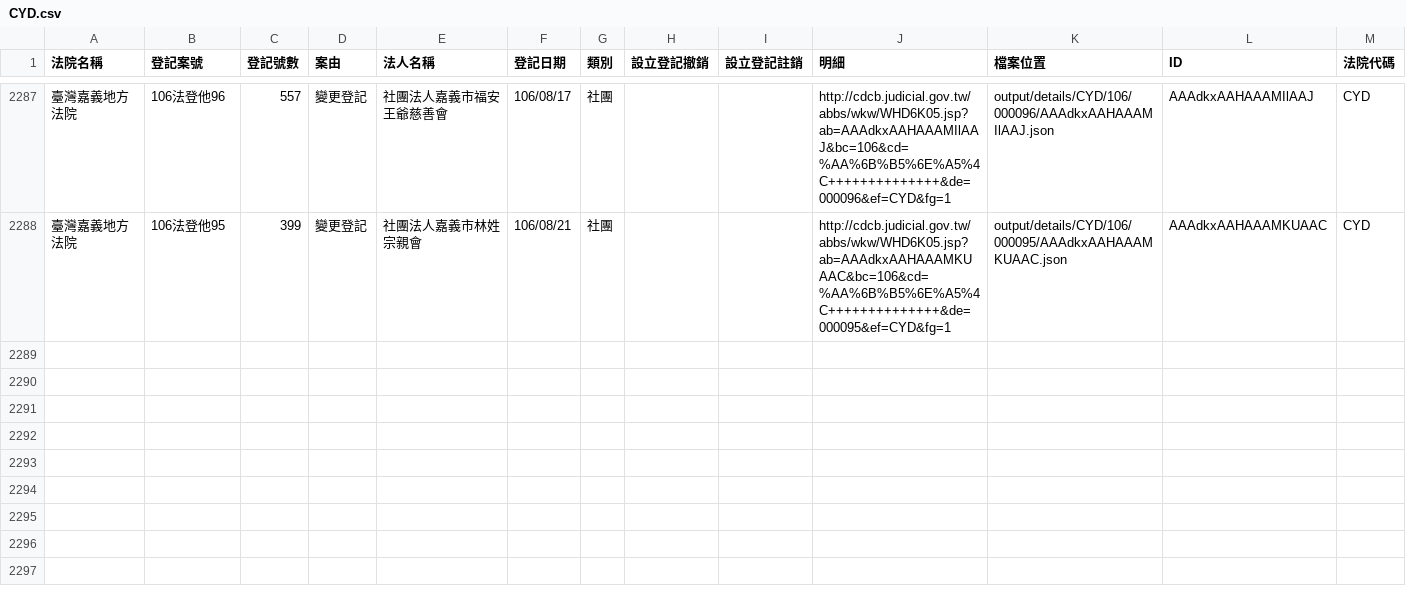
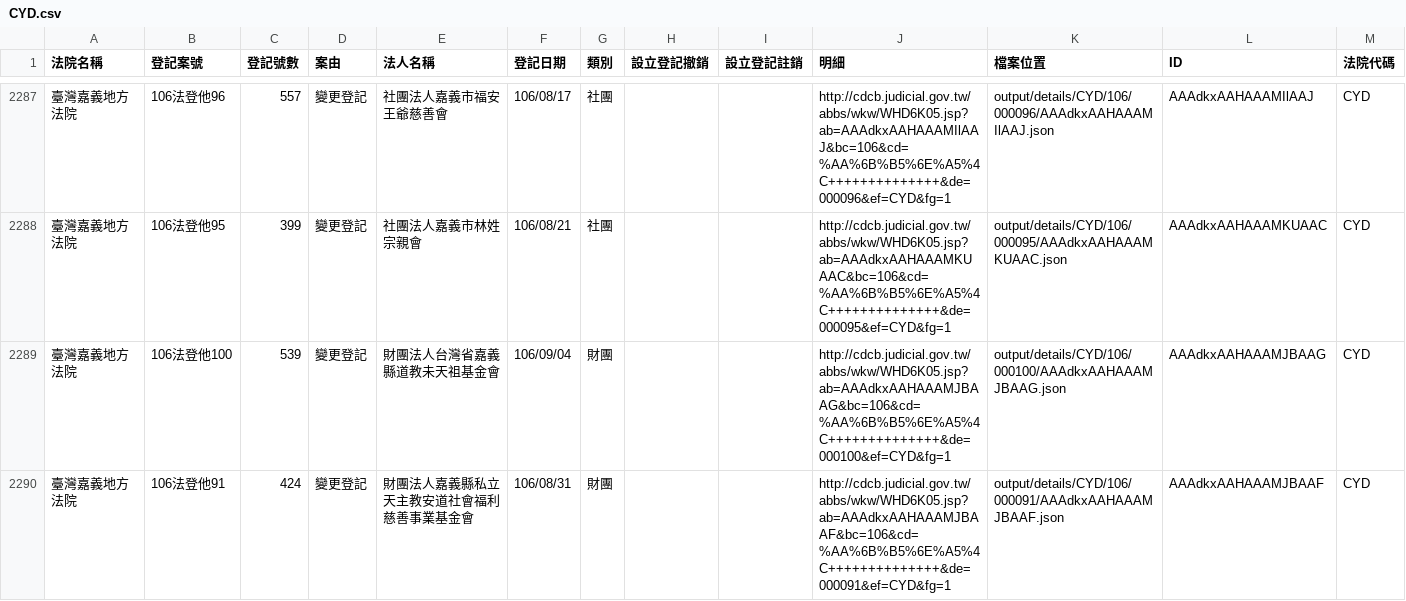
Before and after one commit to g0v/foundationtw, a CSV file: output/lists/CYD.csv, drawn as a sheet; only a part is shown, gaps mark what is left out; the diff names each change by its address in the sheet, - before the commit and + after, or states it on an @@ line.

Commit message:
update datasets @ 2017-09-13 02:00:01

```diff
--- a/output/lists/CYD.csv
+++ b/output/lists/CYD.csv
+row 2289: 臺灣嘉義地方法院 | 106法登他100 | 539 | 變更登記 | 財團法人台灣省嘉義縣道教未天祖基金會 | 106/09/04 | 財團 |  |  | http://cdcb.judicial.gov.tw/abbs/wkw/WHD6K05.jsp?ab=AAAdkxAAHAAAMJBAAG&bc=106&cd=%AA%6B%B5%6E%A5%4C++++++++++++++&de=000100&ef=CYD&fg=1 | output/details/CYD/106/000100/AAAdkxAAHAAAMJBAAG.json | AAAdkxAAHAAAMJBAAG | CYD
+row 2290: 臺灣嘉義地方法院 | 106法登他91 | 424 | 變更登記 | 財團法人嘉義縣私立天主教安道社會福利慈善事業基金會 | 106/08/31 | 財團 |  |  | http://cdcb.judicial.gov.tw/abbs/wkw/WHD6K05.jsp?ab=AAAdkxAAHAAAMJBAAF&bc=106&cd=%AA%6B%B5%6E%A5%4C++++++++++++++&de=000091&ef=CYD&fg=1 | output/details/CYD/106/000091/AAAdkxAAHAAAMJBAAF.json | AAAdkxAAHAAAMJBAAF | CYD
```
Also changed, not shown: output/lists/CHD.csv, output/lists/KLD.csv, 29 other files.
